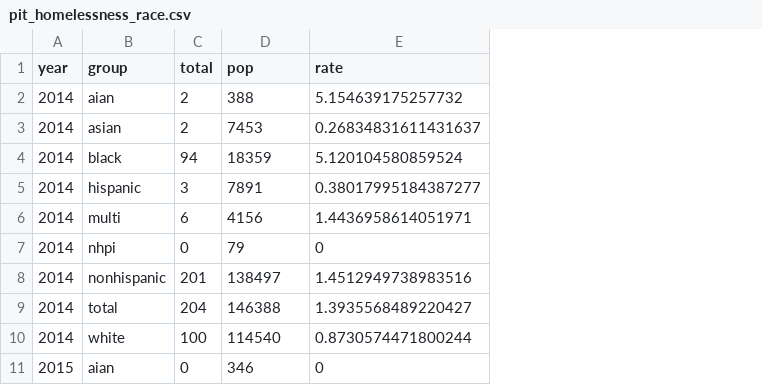
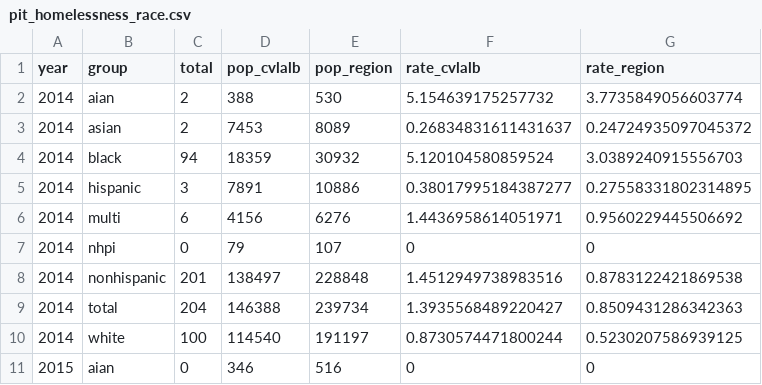
Before and after one commit to virginiaequitycenter/stepping-stones, a CSV file: data/pit_homelessness_race.csv, drawn as a sheet; only a part is shown; addresses are those after the commit; the diff names each change by its address in the sheet, - before the commit and + after, or states it on an @@ line.

Commit message:
update point-in-time count by race

```diff
--- a/data/pit_homelessness_race.csv
+++ b/data/pit_homelessness_race.csv
+column E (pop_region), rows 2-11: 530 | 8089 | 30932 | 10886 | 6276 | 107 | 228848 | 239734 | 191197 | 516
+column G (rate_region), rows 2-11: 3.7735849056603774 | 0.24724935097045372 | 3.0389240915556703 | 0.27558331802314895 | 0.9560229445506692 | 0 | 0.8783122421869538 | 0.8509431286342363 | 0.5230207586939125 | 0
-D1: pop
+D1: pop_cvlalb
-F1: rate
+F1: rate_cvlalb
```
Also changed, not shown: 1 other file.
